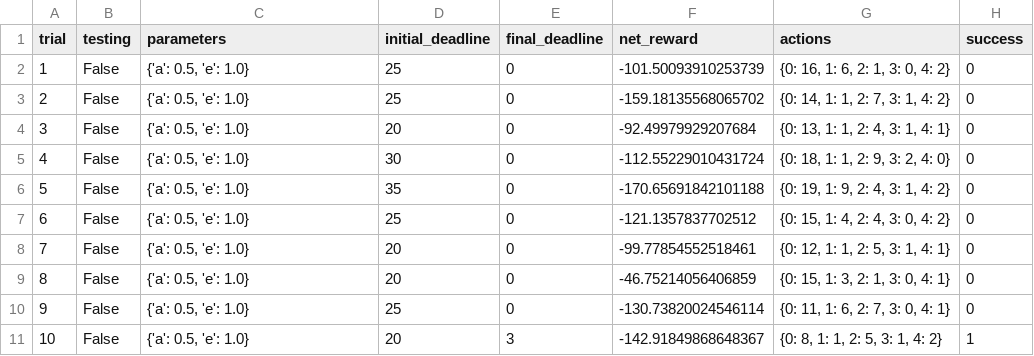
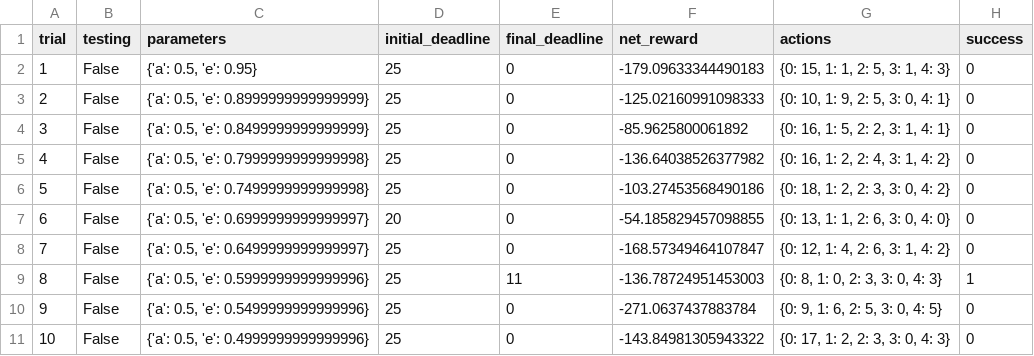
Before and after one commit to Grave/machine-learning, a CSV file: projects/smartcab/logs/sim_no-learning.csv, drawn as a sheet; only a part is shown; removed rows and columns are numbered as before the commit, all else as after; the diff covers the shown part only; the diff names each change by its address in the sheet, - before the commit and + after, or states it on an @@ line.

```diff
--- a/projects/smartcab/logs/sim_no-learning.csv
+++ b/projects/smartcab/logs/sim_no-learning.csv
-C2 (parameters): {'a': 0.5, 'e': 1.0}
+C2 (parameters): {'a': 0.5, 'e': 0.95}
-F2 (net_reward): -101.50093910253739
+F2 (net_reward): -179.09633344490183
-G2 (actions): {0: 16, 1: 6, 2: 1, 3: 0, 4: 2}
+G2 (actions): {0: 15, 1: 1, 2: 5, 3: 1, 4: 3}
-C3 (parameters): {'a': 0.5, 'e': 1.0}
+C3 (parameters): {'a': 0.5, 'e': 0.8999999999999999}
-F3 (net_reward): -159.18135568065702
+F3 (net_reward): -125.02160991098333
-G3 (actions): {0: 14, 1: 1, 2: 7, 3: 1, 4: 2}
+G3 (actions): {0: 10, 1: 9, 2: 5, 3: 0, 4: 1}
-C4 (parameters): {'a': 0.5, 'e': 1.0}
+C4 (parameters): {'a': 0.5, 'e': 0.8499999999999999}
-D4 (initial_deadline): 20
+D4 (initial_deadline): 25
-F4 (net_reward): -92.49979929207684
+F4 (net_reward): -85.9625800061892
-G4 (actions): {0: 13, 1: 1, 2: 4, 3: 1, 4: 1}
+G4 (actions): {0: 16, 1: 5, 2: 2, 3: 1, 4: 1}
-row 5: 4 | False | {'a': 0.5, 'e': 1.0} | 30 | 0 | -112.55229010431724 | {0: 18, 1: 1, 2: 9, 3: 2, 4: 0} | 0
@@ column A (trial) renumbered from row 5 down @@
-C5 (parameters): {'a': 0.5, 'e': 1.0}
+C5 (parameters): {'a': 0.5, 'e': 0.7999999999999998}
-D5 (initial_deadline): 35
+D5 (initial_deadline): 25
-F5 (net_reward): -170.65691842101188
+F5 (net_reward): -136.64038526377982
-G5 (actions): {0: 19, 1: 9, 2: 4, 3: 1, 4: 2}
+G5 (actions): {0: 16, 1: 2, 2: 4, 3: 1, 4: 2}
-C6 (parameters): {'a': 0.5, 'e': 1.0}
+C6 (parameters): {'a': 0.5, 'e': 0.7499999999999998}
-F6 (net_reward): -121.1357837702512
+F6 (net_reward): -103.27453568490186
-G6 (actions): {0: 15, 1: 4, 2: 4, 3: 0, 4: 2}
+G6 (actions): {0: 18, 1: 2, 2: 3, 3: 0, 4: 2}
-C7 (parameters): {'a': 0.5, 'e': 1.0}
+C7 (parameters): {'a': 0.5, 'e': 0.6999999999999997}
-F7 (net_reward): -99.77854552518461
+F7 (net_reward): -54.185829457098855
-G7 (actions): {0: 12, 1: 1, 2: 5, 3: 1, 4: 1}
+G7 (actions): {0: 13, 1: 1, 2: 6, 3: 0, 4: 0}
+row 8: 7 | False | {'a': 0.5, 'e': 0.6499999999999997} | 25 | 0 | -168.57349464107847 | {0: 12, 1: 4, 2: 6, 3: 1, 4: 2} | 0
+row 9: 8 | False | {'a': 0.5, 'e': 0.5999999999999996} | 25 | 11 | -136.78724951453003 | {0: 8, 1: 0, 2: 3, 3: 0, 4: 3} | 1
-C10 (parameters): {'a': 0.5, 'e': 1.0}
+C10 (parameters): {'a': 0.5, 'e': 0.5499999999999996}
-D10 (initial_deadline): 20
+D10 (initial_deadline): 25
-F10 (net_reward): -46.75214056406859
+F10 (net_reward): -271.0637437883784
-G10 (actions): {0: 15, 1: 3, 2: 1, 3: 0, 4: 1}
+G10 (actions): {0: 9, 1: 6, 2: 5, 3: 0, 4: 5}
-C11 (parameters): {'a': 0.5, 'e': 1.0}
+C11 (parameters): {'a': 0.5, 'e': 0.4999999999999996}
-F11 (net_reward): -130.73820024546114
+F11 (net_reward): -143.84981305943322
-G11 (actions): {0: 11, 1: 6, 2: 7, 3: 0, 4: 1}
+G11 (actions): {0: 17, 1: 2, 2: 3, 3: 0, 4: 3}
-row 11: 10 | False | {'a': 0.5, 'e': 1.0} | 20 | 3 | -142.91849868648367 | {0: 8, 1: 1, 2: 5, 3: 1, 4: 2} | 1
```
Also changed, not shown: 9 added rows and 40 edited cells elsewhere in this file, projects/smartcab/logs/sim_default-learning.csv, 7 other files.
